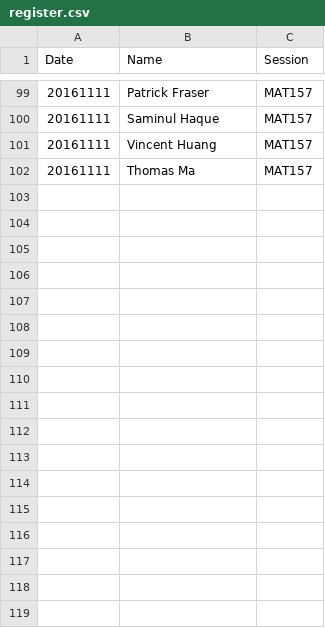
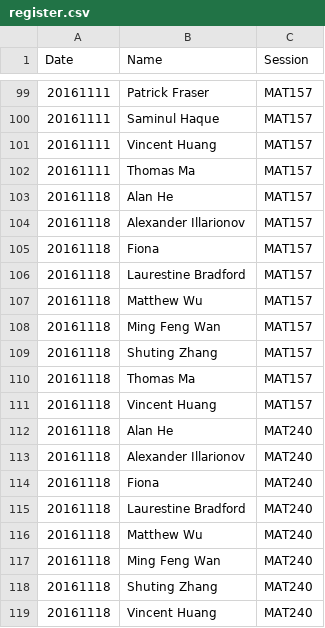
Before and after one commit to umus/uoft.umu, a CSV file: register.csv, drawn as a sheet; only a part is shown, gaps mark what is left out.

Commit message:
20161118

```diff
--- a/register.csv
+++ b/register.csv
@@ -102 +102,18 @@ Date, Name, Session
 20161111, Thomas Ma, MAT157
+20161118, Alan He, MAT157
+20161118, Alexander Illarionov, MAT157
+20161118, Fiona, MAT157
+20161118, Laurestine Bradford, MAT157
+20161118, Matthew Wu, MAT157
+20161118, Ming Feng Wan, MAT157
+20161118, Shuting Zhang, MAT157
+20161118, Thomas Ma, MAT157
+20161118, Vincent Huang, MAT157
+20161118, Alan He, MAT240
+20161118, Alexander Illarionov, MAT240
+20161118, Fiona, MAT240
+20161118, Laurestine Bradford, MAT240
+20161118, Matthew Wu, MAT240
+20161118, Ming Feng Wan, MAT240
+20161118, Shuting Zhang, MAT240
+20161118, Vincent Huang, MAT240
```
